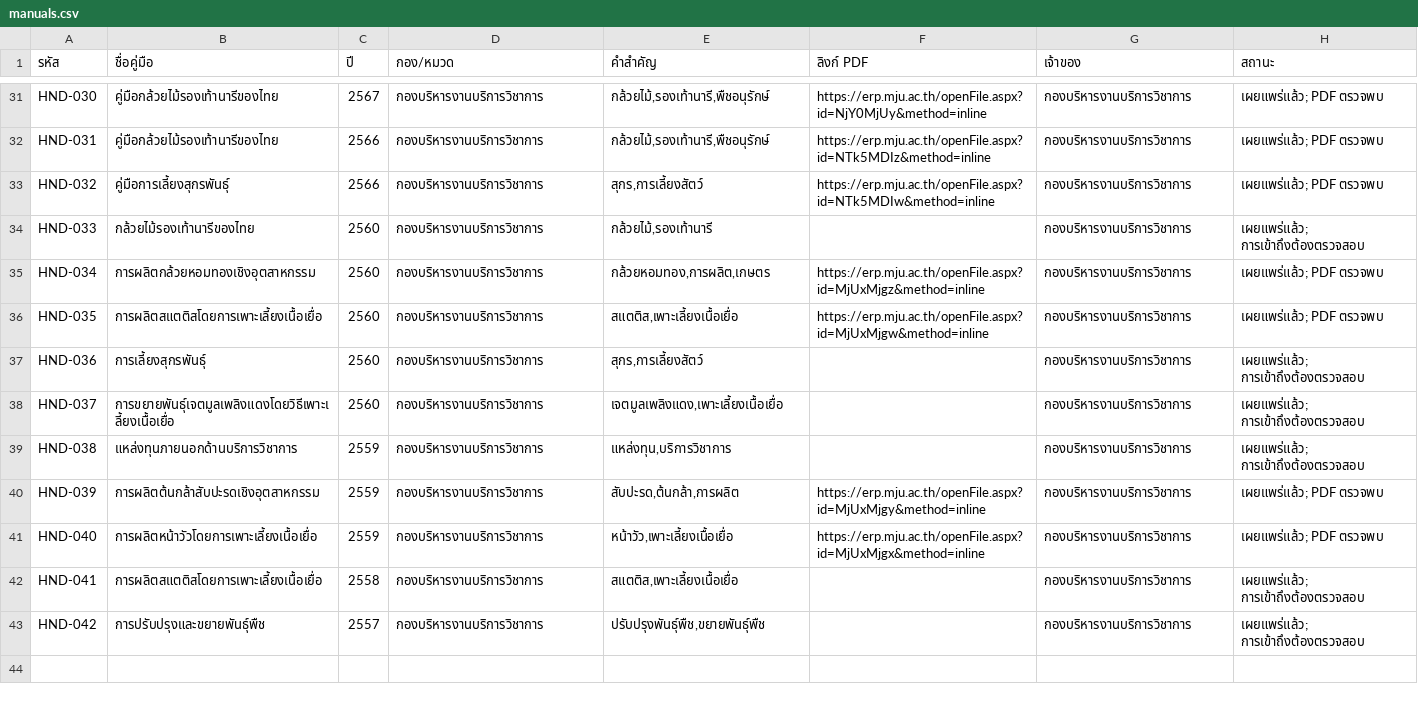
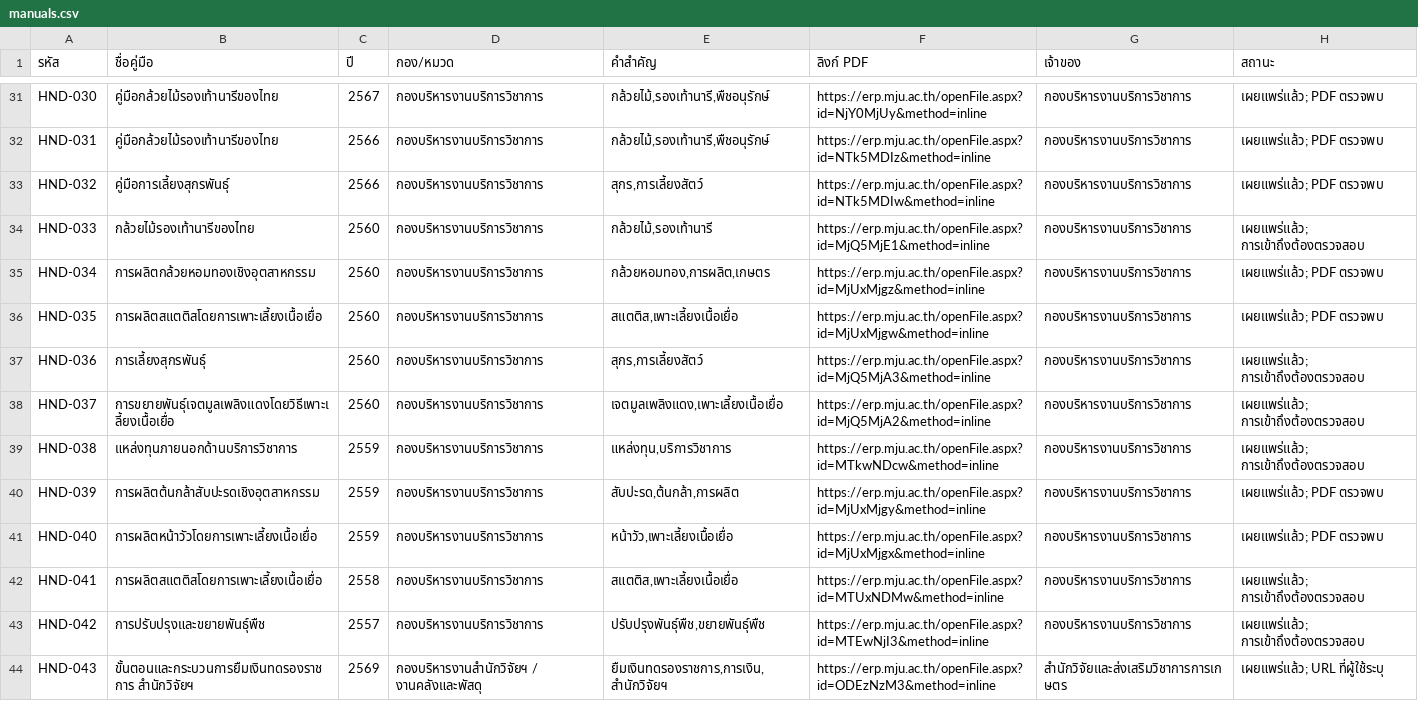
Before and after one commit to numtip/handbook, a CSV file: site/public/data/manuals.csv, drawn as a sheet; only a part is shown, gaps mark what is left out; the diff covers the shown part only.

```diff
--- a/site/public/data/manuals.csv
+++ b/site/public/data/manuals.csv
@@ -33,11 +33,12 @@ HND-031,คู่มือกล้วยไม้รองเท้านาร
 HND-032,คู่มือการเลี้ยงสุกรพันธุ์,2566,กองบริหารงานบริการวิชาการ,"สุกร,การเลี้ยงสัตว์",https://erp.mju.ac.th/openFile.aspx?id=NTk5MDIw&method=inline,กองบริหารงานบริการวิชาการ,เผยแพร่แล้ว; PDF ตรวจพบ
-HND-033,กล้วยไม้รองเท้านารีของไทย,2560,กองบริหารงานบริการวิชาการ,"กล้วยไม้,รองเท้านารี",,กองบริหารงานบริการวิชาการ,เผยแพร่แล้ว; การเข้าถึงต้องตรวจสอบ
+HND-033,กล้วยไม้รองเท้านารีของไทย,2560,กองบริหารงานบริการวิชาการ,"กล้วยไม้,รองเท้านารี",https://erp.mju.ac.th/openFile.aspx?id=MjQ5MjE1&method=inline,กองบริหารงานบริการวิชาการ,เผยแพร่แล้ว; การเข้าถึงต้องตรวจสอบ
 HND-034,การผลิตกล้วยหอมทองเชิงอุตสาหกรรม,2560,กองบริหารงานบริการวิชาการ,"กล้วยหอมทอง,การผลิต,เกษตร",https://erp.mju.ac.th/openFile.aspx?id=MjUxMjgz&method=inline,กองบริหารงานบริการวิชาการ,เผยแพร่แล้ว; PDF ตรวจพบ
 HND-035,การผลิตสแตติสโดยการเพาะเลี้ยงเนื้อเยื่อ,2560,กองบริหารงานบริการวิชาการ,"สแตติส,เพาะเลี้ยงเนื้อเยื่อ",https://erp.mju.ac.th/openFile.aspx?id=MjUxMjgw&method=inline,กองบริหารงานบริการวิชาการ,เผยแพร่แล้ว; PDF ตรวจพบ
-HND-036,การเลี้ยงสุกรพันธุ์,2560,กองบริหารงานบริการวิชาการ,"สุกร,การเลี้ยงสัตว์",,กองบริหารงานบริการวิชาการ,เผยแพร่แล้ว; การเข้าถึงต้องตรวจสอบ
-HND-037,การขยายพันธุ์เจตมูลเพลิงแดงโดยวิธีเพาะเลี้ยงเนื้อเยื่อ,2560,กองบริหารงานบริการวิชาการ,"เจตมูลเพลิงแดง,เพาะเลี้ยงเนื้อเยื่อ",,กองบริหารงานบริการวิชาการ,เผยแพร่แล้ว; การเข้าถึงต้องตรวจสอบ
-HND-038,แหล่งทุนภายนอกด้านบริการวิชาการ,2559,กองบริหารงานบริการวิชาการ,"แหล่งทุน,บริการวิชาการ",,กองบริหารงานบริการวิชาการ,เผยแพร่แล้ว; การเข้าถึงต้องตรวจสอบ
+HND-036,การเลี้ยงสุกรพันธุ์,2560,กองบริหารงานบริการวิชาการ,"สุกร,การเลี้ยงสัตว์",https://erp.mju.ac.th/openFile.aspx?id=MjQ5MjA3&method=inline,กองบริหารงานบริการวิชาการ,เผยแพร่แล้ว; การเข้าถึงต้องตรวจสอบ
+HND-037,การขยายพันธุ์เจตมูลเพลิงแดงโดยวิธีเพาะเลี้ยงเนื้อเยื่อ,2560,กองบริหารงานบริการวิชาการ,"เจตมูลเพลิงแดง,เพาะเลี้ยงเนื้อเยื่อ",https://erp.mju.ac.th/openFile.aspx?id=MjQ5MjA2&method=inline,กองบริหารงานบริการวิชาการ,เผยแพร่แล้ว; การเข้าถึงต้องตรวจสอบ
+HND-038,แหล่งทุนภายนอกด้านบริการวิชาการ,2559,กองบริหารงานบริการวิชาการ,"แหล่งทุน,บริการวิชาการ",https://erp.mju.ac.th/openFile.aspx?id=MTkwNDcw&method=inline,กองบริหารงานบริการวิชาการ,เผยแพร่แล้ว; การเข้าถึงต้องตรวจสอบ
 HND-039,การผลิตต้นกล้าสับปะรดเชิงอุตสาหกรรม,2559,กองบริหารงานบริการวิชาการ,"สับปะรด,ต้นกล้า,การผลิต",https://erp.mju.ac.th/openFile.aspx?id=MjUxMjgy&method=inline,กองบริหารงานบริการวิชาการ,เผยแพร่แล้ว; PDF ตรวจพบ
 HND-040,การผลิตหน้าวัวโดยการเพาะเลี้ยงเนื้อเยื่อ,2559,กองบริหารงานบริการวิชาการ,"หน้าวัว,เพาะเลี้ยงเนื้อเยื่อ",https://erp.mju.ac.th/openFile.aspx?id=MjUxMjgx&method=inline,กองบริหารงานบริการวิชาการ,เผยแพร่แล้ว; PDF ตรวจพบ
-HND-041,การผลิตสแตติสโดยการเพาะเลี้ยงเนื้อเยื่อ,2558,กองบริหารงานบริการวิชาการ,"สแตติส,เพาะเลี้ยงเนื้อเยื่อ",,กองบริหารงานบริการวิชาการ,เผยแพร่แล้ว; การเข้าถึงต้องตรวจสอบ
-HND-042,การปรับปรุงและขยายพันธุ์พืช,2557,กองบริหารงานบริการวิชาการ,"ปรับปรุงพันธุ์พืช,ขยายพันธุ์พืช",,กองบริหารงานบริการวิชาการ,เผยแพร่แล้ว; การเข้าถึงต้องตรวจสอบ
+HND-041,การผลิตสแตติสโดยการเพาะเลี้ยงเนื้อเยื่อ,2558,กองบริหารงานบริการวิชาการ,"สแตติส,เพาะเลี้ยงเนื้อเยื่อ",https://erp.mju.ac.th/openFile.aspx?id=MTUxNDMw&method=inline,กองบริหารงานบริการวิชาการ,เผยแพร่แล้ว; การเข้าถึงต้องตรวจสอบ
+HND-042,การปรับปรุงและขยายพันธุ์พืช,2557,กองบริหารงานบริการวิชาการ,"ปรับปรุงพันธุ์พืช,ขยายพันธุ์พืช",https://erp.mju.ac.th/openFile.aspx?id=MTEwNjI3&method=inline,กองบริหารงานบริการวิชาการ,เผยแพร่แล้ว; การเข้าถึงต้องตรวจสอบ
+HND-043,ขั้นตอนและกระบวนการยืมเงินทดรองราชการ สำนักวิจัยฯ,2569,กองบริหารงานสำนักวิจัยฯ / งานคลังและพัสดุ,"ยืมเงินทดรองราชการ,การเงิน,สำนักวิจัยฯ",https://erp.mju.ac.th/openFile.aspx?id=ODEzNzM3&method=inline,สำนักวิจัยและส่งเสริมวิชาการการเกษตร,เผยแพร่แล้ว; URL ที่ผู้ใช้ระบุ
```
Also changed, not shown: 23 edited cells elsewhere in this file, handbook-catalog-initial.csv, 5 other files.
